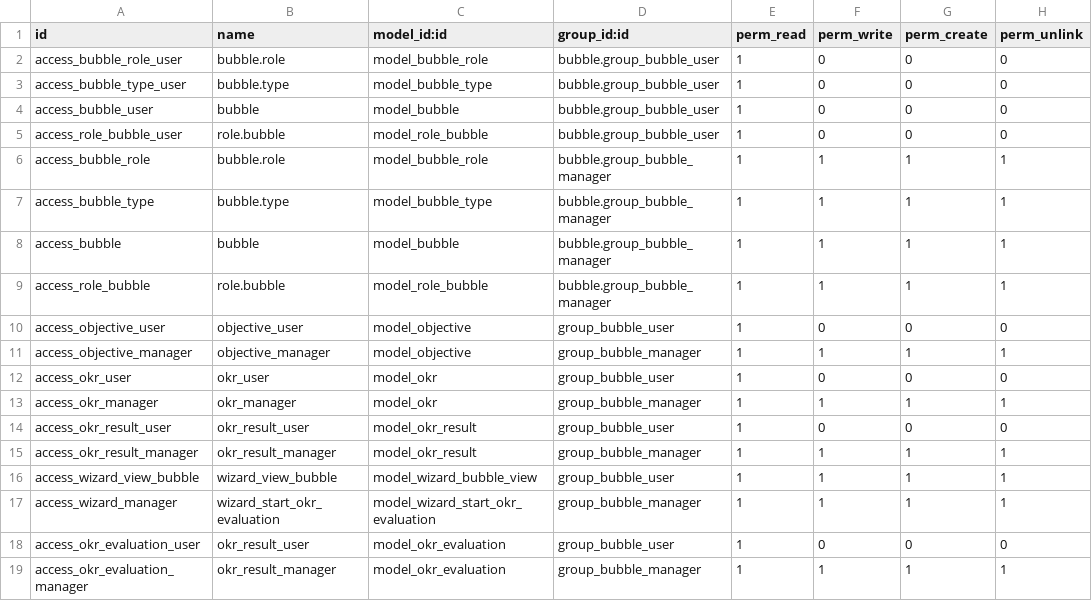
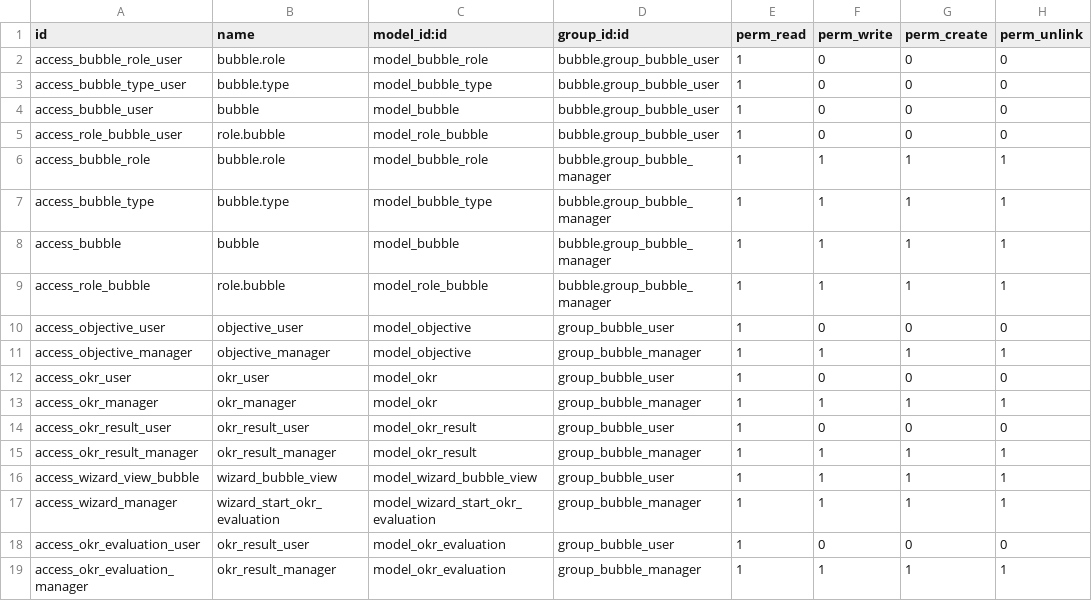
Before and after one commit to luciovalente/bubble, a CSV file: bubble/security/ir.model.access.csv, drawn as a sheet.

Commit message:
First Commit

```diff
--- a/bubble/security/ir.model.access.csv
+++ b/bubble/security/ir.model.access.csv
@@ -15,3 +15,3 @@ access_okr_result_user,okr_result_user,model_okr_result,group_bubble_user,1,0,0,
 access_okr_result_manager,okr_result_manager,model_okr_result,group_bubble_manager,1,1,1,1
-access_wizard_view_bubble,wizard_view_bubble,model_wizard_bubble_view,group_bubble_user,1,1,1,1
+access_wizard_view_bubble,wizard_bubble_view,model_wizard_bubble_view,group_bubble_user,1,1,1,1
 access_wizard_manager,wizard_start_okr_evaluation,model_wizard_start_okr_evaluation,group_bubble_manager,1,1,1,1
```
